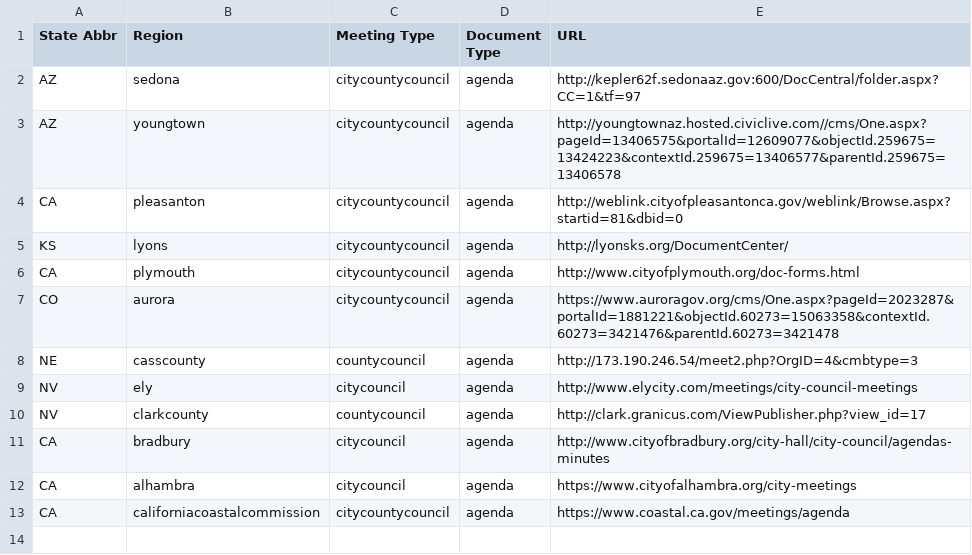
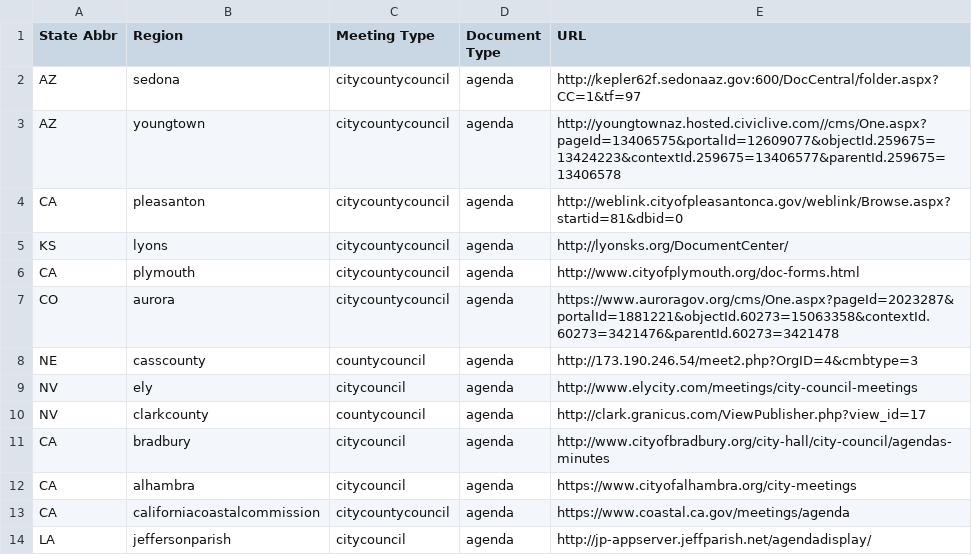
Before and after one commit to agendadiscovery/seleniumtester, a CSV file: out/production/resources/csv/crawlCouncil.csv, drawn as a sheet.

```diff
--- a/out/production/resources/csv/crawlCouncil.csv
+++ b/out/production/resources/csv/crawlCouncil.csv
@@ -13 +13,2 @@ CA,alhambra,citycouncil,agenda, https://www.cityofalhambra.org/city-meetings
 CA,californiacoastalcommission,citycountycouncil,agenda,https://www.coastal.ca.gov/meetings/agenda
+LA,jeffersonparish,citycouncil,agenda,http://jp-appserver.jeffparish.net/agendadisplay/
```
Also changed, not shown: src/main/resources/csv/crawlCouncil.csv, 19 other files.
